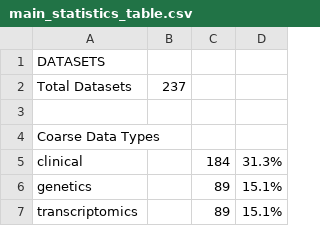
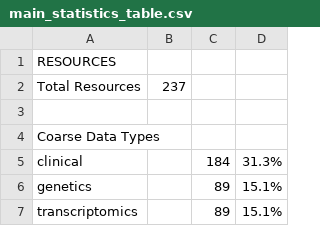
Before and after one commit to NIH-CARD/CARD_catalog_v0, a CSV file: paper_v0/v0.4/main_statistics_table.csv, drawn as a sheet; only a part is shown.

Commit message:
paper figures and tables update

```diff
--- a/paper_v0/v0.4/main_statistics_table.csv
+++ b/paper_v0/v0.4/main_statistics_table.csv
@@ -1,3 +1,3 @@
-DATASETS,,,
-Total Datasets,237,,
+RESOURCES,,,
+Total Resources,237,,
 ,,,
```
Also changed, not shown: paper_v0/v0.4/main_statistics_table.tsv, 13 other files.
